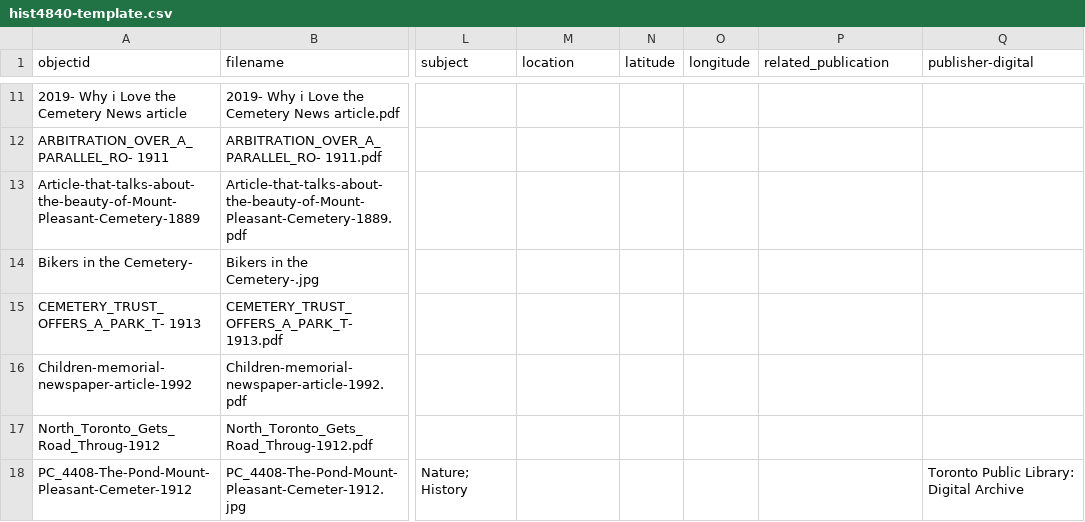
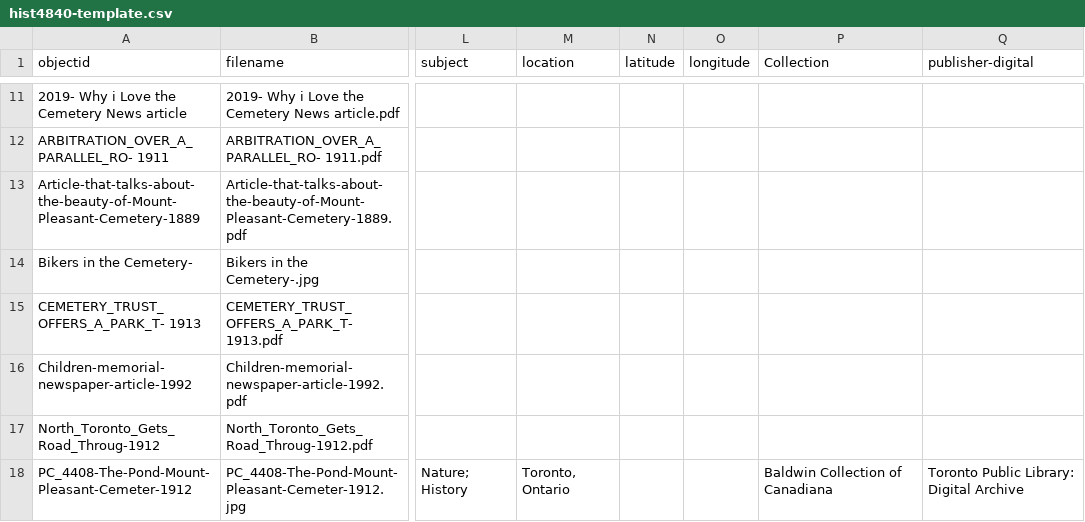
Before and after one commit to FeebleLeaf/Mount-Plesant-Cemetery-Podcast-, a CSV file: _data/hist4840-template.csv, drawn as a sheet; only a part is shown, gaps mark what is left out; the diff covers the shown part only; the diff names each change by its address in the sheet, - before the commit and + after, or states it on an @@ line.

Commit message:
Update hist4840-template.csv

```diff
--- a/_data/hist4840-template.csv
+++ b/_data/hist4840-template.csv
-P1: related_publication
+P1: Collection
-M18 (location): (empty)
+M18 (location): Toronto, Ontario
-P18 (Collection): (empty)
+P18 (Collection): Baldwin Collection of Canadiana
```
Also changed, not shown: 57 edited cells elsewhere in this file.
